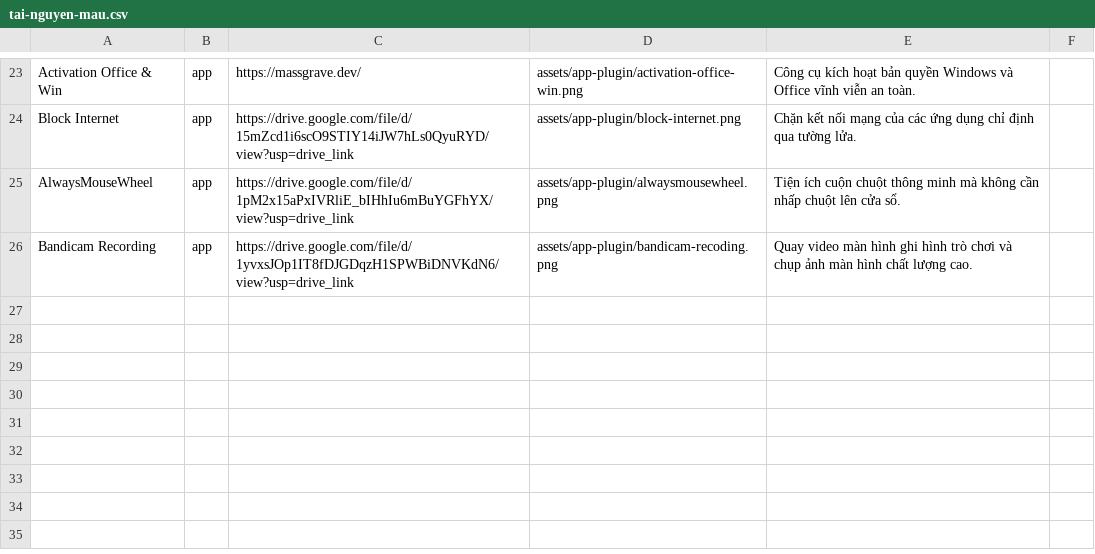
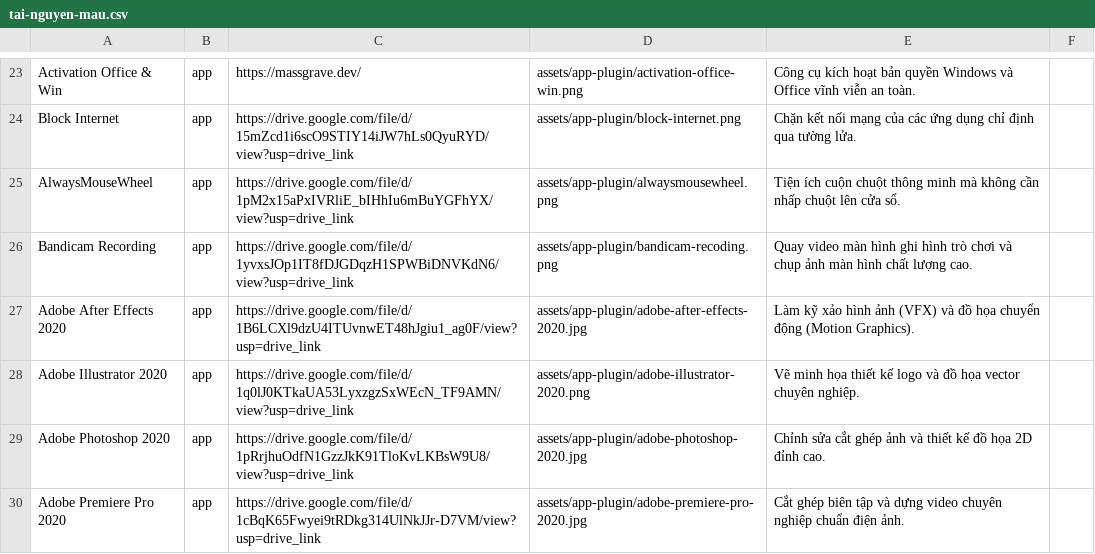
Before and after one commit to Nhamxuangiap/XuanGiapMedia, a CSV file: tai-nguyen-mau.csv, drawn as a sheet; only a part is shown, gaps mark what is left out; the diff names each change by its address in the sheet, - before the commit and + after, or states it on an @@ line.

Commit message:
Add Full Adobe 2020 apps to App+Plugin category with A-Z alphabetical sorting and multi-tab sheet sync

```diff
--- a/tai-nguyen-mau.csv
+++ b/tai-nguyen-mau.csv
+row 27: Adobe After Effects 2020 | app | https://drive.google.com/file/d/1B6LCXl9dzU4ITUvnwET48hJgiu1_ag0F/view?usp=drive_link | assets/app-plugin/adobe-after-effects-2020.jpg | Làm kỹ xảo hình ảnh (VFX) và đồ họa chuyển động (Motion Graphics).
+row 28: Adobe Illustrator 2020 | app | https://drive.google.com/file/d/1q0lJ0KTkaUA53LyxzgzSxWEcN_TF9AMN/view?usp=drive_link | assets/app-plugin/adobe-illustrator-2020.png | Vẽ minh họa thiết kế logo và đồ họa vector chuyên nghiệp.
+row 29: Adobe Photoshop 2020 | app | https://drive.google.com/file/d/1pRrjhuOdfN1GzzJkK91TloKvLKBsW9U8/view?usp=drive_link | assets/app-plugin/adobe-photoshop-2020.jpg | Chỉnh sửa cắt ghép ảnh và thiết kế đồ họa 2D đỉnh cao.
+row 30: Adobe Premiere Pro 2020 | app | https://drive.google.com/file/d/1cBqK65Fwyei9tRDkg314UlNkJJr-D7VM/view?usp=drive_link | assets/app-plugin/adobe-premiere-pro-2020.jpg | Cắt ghép biên tập và dựng video chuyên nghiệp chuẩn điện ảnh.
```
Also changed, not shown: 5 other files.
